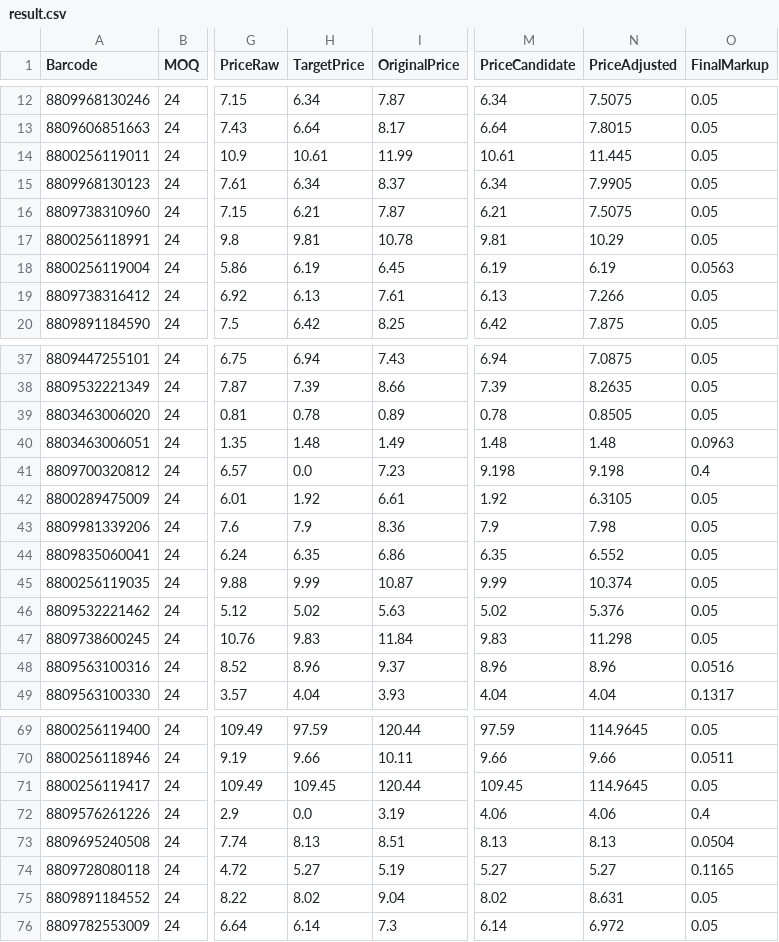
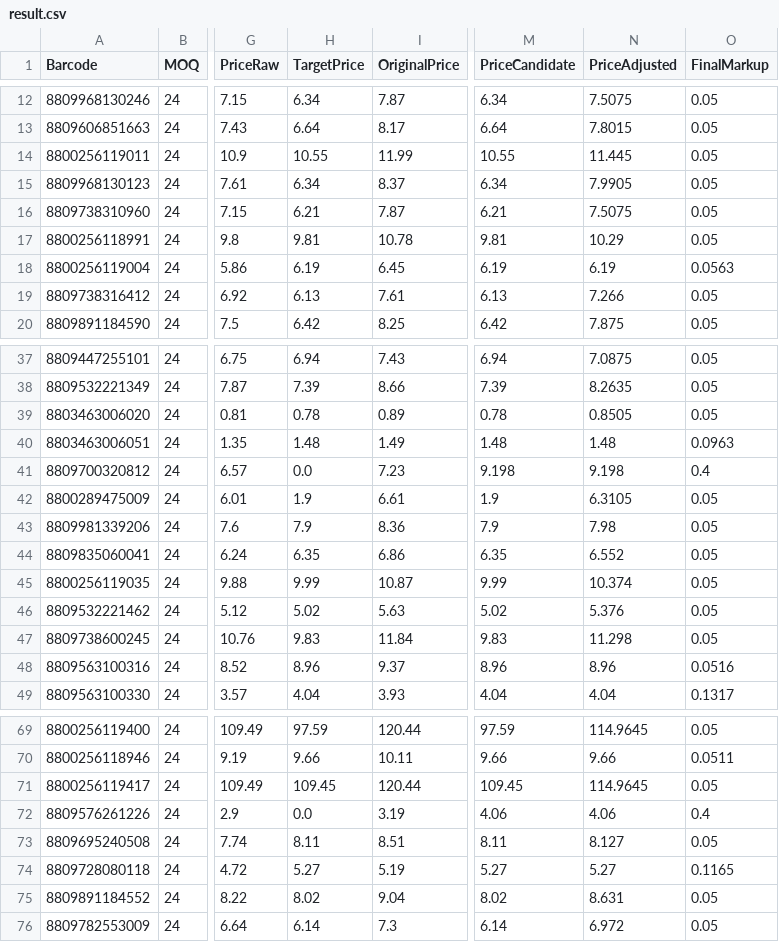
Before and after one commit to AmazingEli01/stocklist_sk, a CSV file: result.csv, drawn as a sheet; only a part is shown, gaps mark what is left out; the diff names each change by its address in the sheet, - before the commit and + after, or states it on an @@ line.

Commit message:
Update result.csv 2025-12-10 20:11:25

```diff
--- a/result.csv
+++ b/result.csv
-H14 (TargetPrice): 10.61
+H14 (TargetPrice): 10.55
-M14 (PriceCandidate): 10.61
+M14 (PriceCandidate): 10.55
-H42 (TargetPrice): 1.92
+H42 (TargetPrice): 1.9
-M42 (PriceCandidate): 1.92
+M42 (PriceCandidate): 1.9
-H73 (TargetPrice): 8.13
+H73 (TargetPrice): 8.11
-M73 (PriceCandidate): 8.13
+M73 (PriceCandidate): 8.11
-N73 (PriceAdjusted): 8.13
+N73 (PriceAdjusted): 8.127
-O73 (FinalMarkup): 0.0504
+O73 (FinalMarkup): 0.05
```
